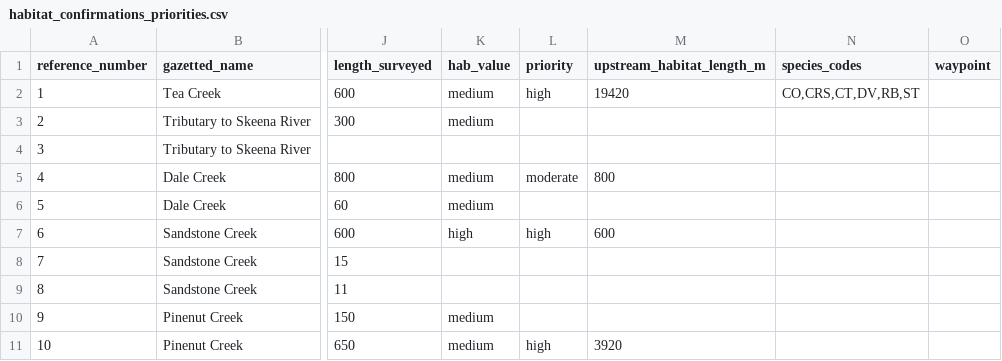
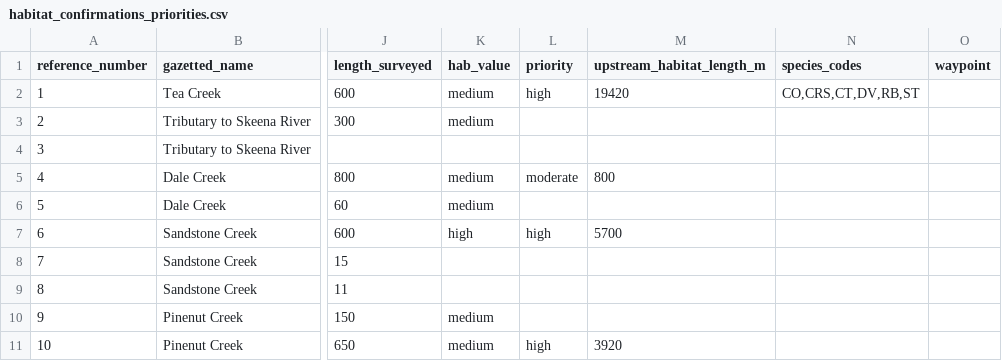
Before and after one commit to NewGraphEnvironment/fish_passage_skeena_2022_reporting, a CSV file: data/habitat_confirmations_priorities.csv, drawn as a sheet; only a part is shown, gaps mark what is left out; the diff names each change by its address in the sheet, - before the commit and + after, or states it on an @@ line.

Commit message:
change sandstone

```diff
--- a/data/habitat_confirmations_priorities.csv
+++ b/data/habitat_confirmations_priorities.csv
-M7 (upstream_habitat_length_m): 600
+M7 (upstream_habitat_length_m): 5700
```
